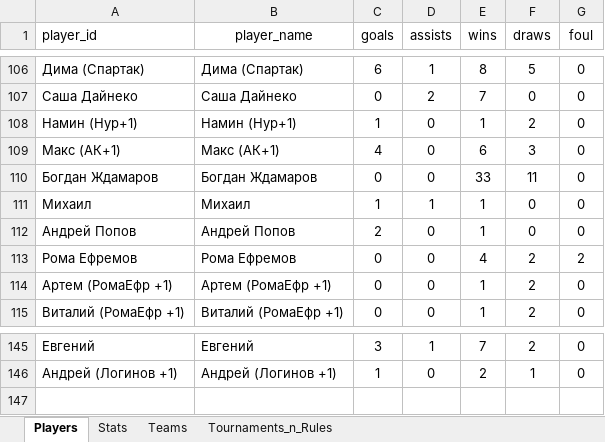
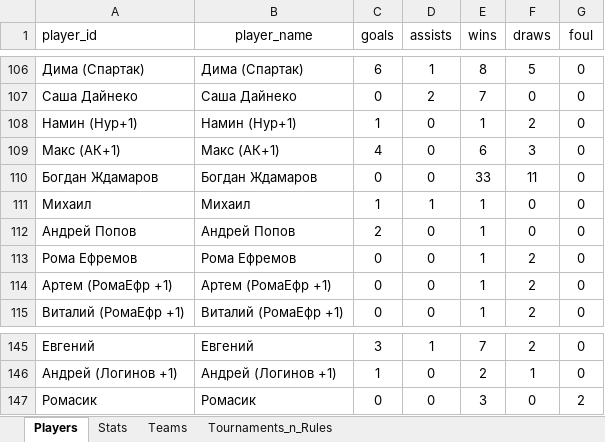
Before and after one commit to Greyusek/football_stats, an Excel workbook: football_stats_new.xlsx, sheet Players, drawn as a sheet; only a part is shown, gaps mark what is left out; values as stored, in another font and other column widths than the file's, no borders; table styles not drawn; the diff names each change by its address in the sheet, - before the commit and + after, or states it on an @@ line.

```diff
--- a/football_stats_new.xlsx (sheet Players)
+++ b/football_stats_new.xlsx (sheet Players)
-E113 (wins): 4
+E113 (wins): 1
-G113 (foul): 2
+G113 (foul): 0
+row 147: Ромасик | Ромасик | 0 | 0 | 3 | 0 | 2
```
Also changed, not shown: sheet Stats, 2 other files.
